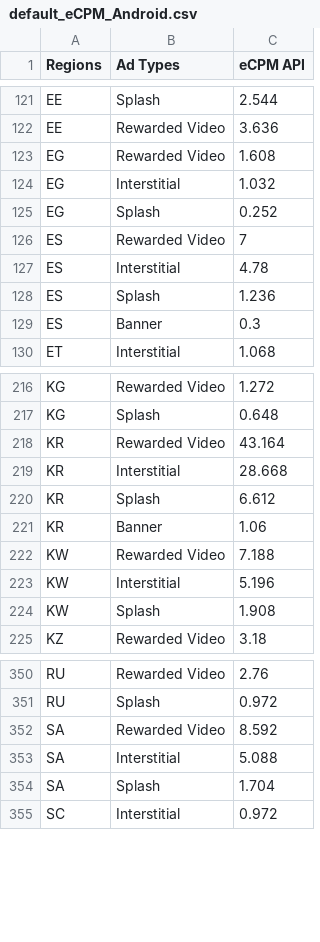
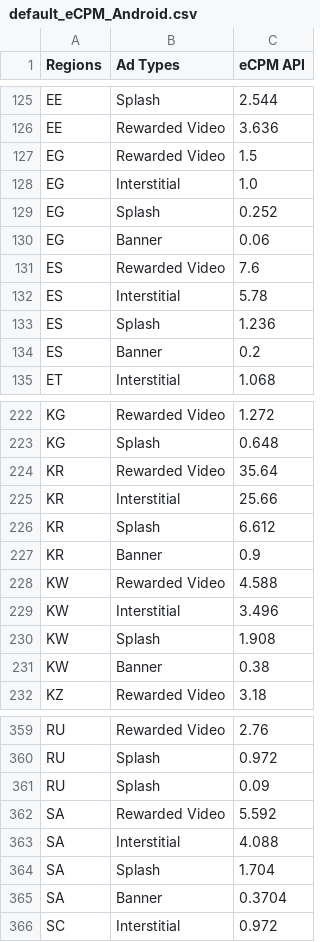
Before and after one commit to whitedotfun/whitedotfun.github.io, a CSV file: client_res/fg2/default_eCPM_Android.csv, drawn as a sheet; only a part is shown, gaps mark what is left out; the diff covers the shown part only.

```diff
--- a/client_res/fg2/default_eCPM_Android.csv
+++ b/client_res/fg2/default_eCPM_Android.csv
@@ -122,9 +126,10 @@ EE,Splash,2.544
 EE,Rewarded Video,3.636
-EG,Rewarded Video,1.608
-EG,Interstitial,1.032
+EG,Rewarded Video,1.5
+EG,Interstitial,1.0
 EG,Splash,0.252
-ES,Rewarded Video,7
-ES,Interstitial,4.78
+EG,Banner,0.06
+ES,Rewarded Video,7.6
+ES,Interstitial,5.78
 ES,Splash,1.236
-ES,Banner,0.3
+ES,Banner,0.2
 ET,Interstitial,1.068
@@ -217,9 +223,10 @@ KG,Rewarded Video,1.272
 KG,Splash,0.648
-KR,Rewarded Video,43.164
-KR,Interstitial,28.668
+KR,Rewarded Video,35.64
+KR,Interstitial,25.66
 KR,Splash,6.612
-KR,Banner,1.06
-KW,Rewarded Video,7.188
-KW,Interstitial,5.196
+KR,Banner,0.9
+KW,Rewarded Video,4.588
+KW,Interstitial,3.496
 KW,Splash,1.908
+KW,Banner,0.38
 KZ,Rewarded Video,3.18
@@ -351,5 +360,7 @@ RU,Rewarded Video,2.76
 RU,Splash,0.972
-SA,Rewarded Video,8.592
-SA,Interstitial,5.088
+RU,Splash,0.09
+SA,Rewarded Video,5.592
+SA,Interstitial,4.088
 SA,Splash,1.704
+SA,Banner,0.3704
 SC,Interstitial,0.972
```
Also changed, not shown: 8 added rows and 65 edited cells elsewhere in this file.
